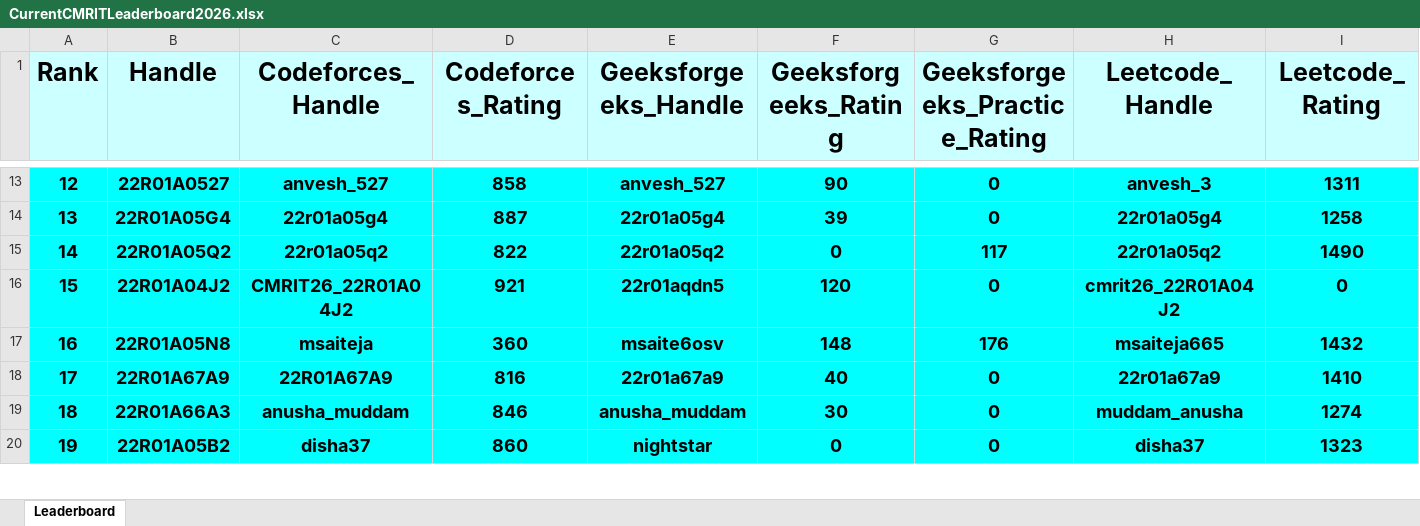
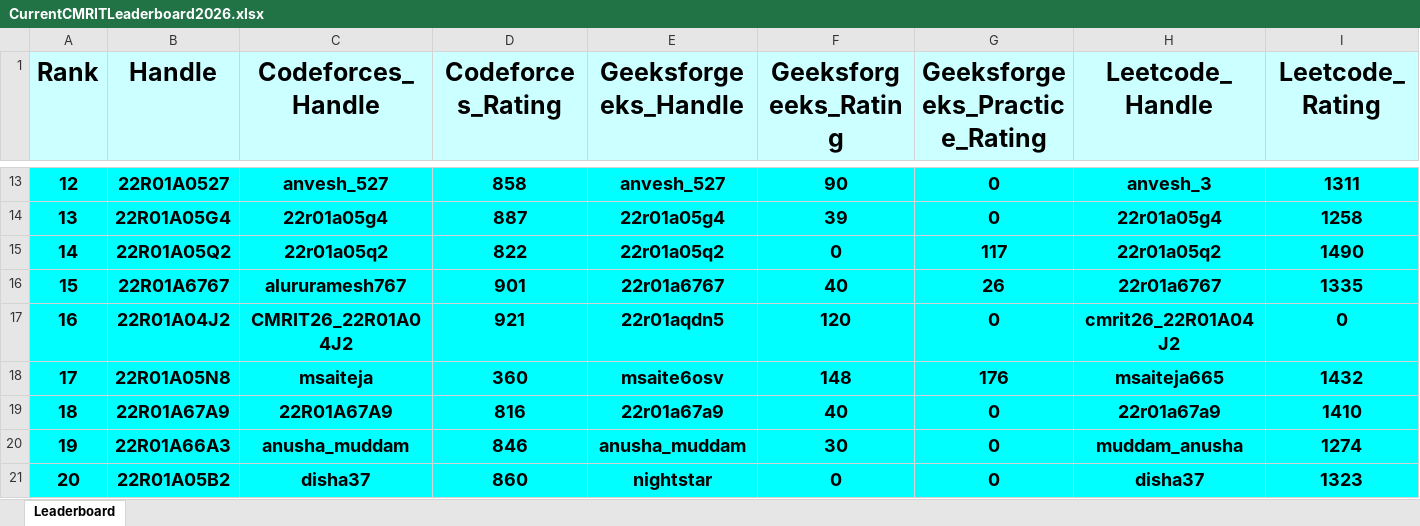
Before and after one commit to gabyah92/CMRIT2026Leaderboard, an Excel workbook: Leaderboards/CurrentCMRITLeaderboard2026.xlsx, sheet Leaderboard, drawn as a sheet; only a part is shown, gaps mark what is left out; values as stored, in another font and other column widths than the file's, no borders; addresses are those after the commit; rows hold the shown columns only; the diff covers the shown part only; the diff names each change by its address in the sheet, - before the commit and + after, or states it on an @@ line.

```diff
--- a/Leaderboards/CurrentCMRITLeaderboard2026.xlsx (sheet Leaderboard)
+++ b/Leaderboards/CurrentCMRITLeaderboard2026.xlsx (sheet Leaderboard)
+row 16: 15 | 22R01A6767 | alururamesh767 | 901 | 22r01a6767 | 40 | 26 | 22r01a6767 | 1335
@@ column A (Rank) renumbered between rows 17 and 992 @@
```
Also changed, not shown: 6 added rows, 7 removed rows and 10 edited cells elsewhere in this sheet.
